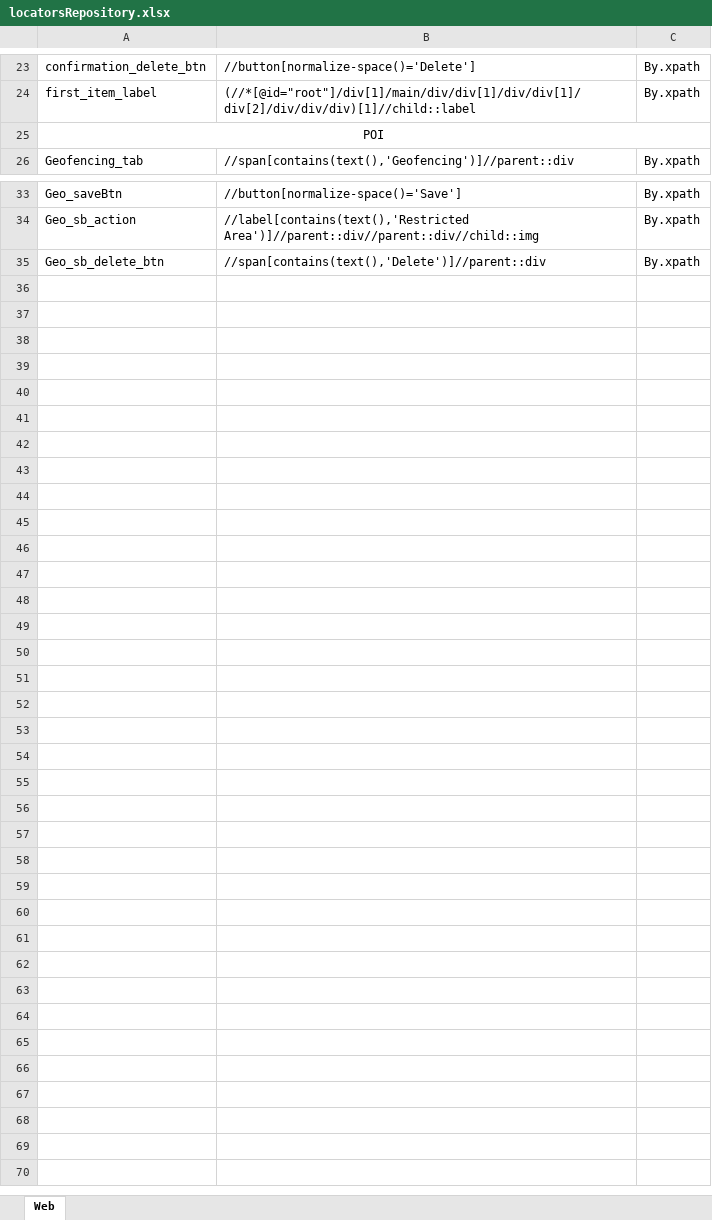
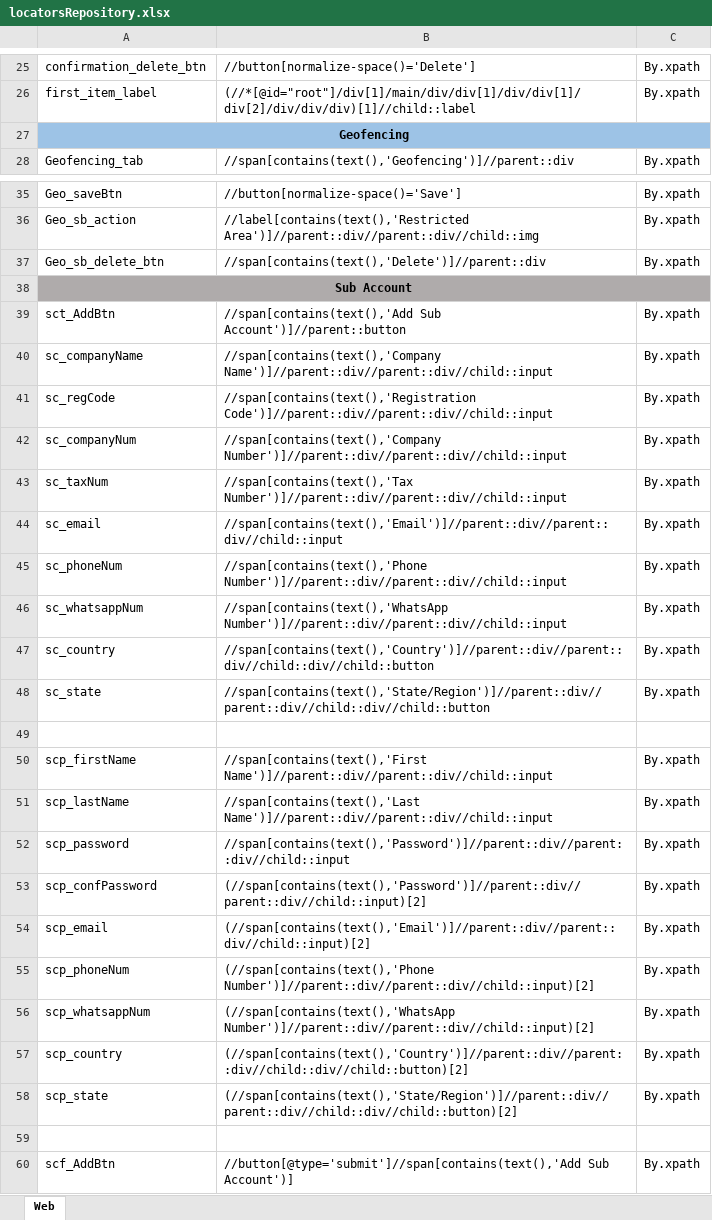
Before and after one commit to Sachintha-Samarathunga/GIT-Fleet-Management-Automation, an Excel workbook: data/locatorsRepository.xlsx, sheet Web, drawn as a sheet; only a part is shown, gaps mark what is left out; values as stored, in another font and other column widths than the file's, no borders; addresses are those after the commit; the diff covers the shown part only; the diff names each change by its address in the sheet, - before the commit and + after, or states it on an @@ line.

Commit message:
Add xpaths for sub account

```diff
--- a/data/locatorsRepository.xlsx (sheet Web)
+++ b/data/locatorsRepository.xlsx (sheet Web)
-A27: POI
+A27: Geofencing
-A27 bold: off
+A27 bold: on
-A27:C27 fill: none
+A27:C27 fill: #9DC3E6
+row 38: Sub Account
+row 39: sct_AddBtn | //span[contains(text(),'Add Sub Account')]//parent::button | By.xpath
+row 40: sc_companyName | //span[contains(text(),'Company Name')]//parent::div//parent::div//child::input | By.xpath
+row 41: sc_regCode | //span[contains(text(),'Registration Code')]//parent::div//parent::div//child::input | By.xpath
+row 42: sc_companyNum | //span[contains(text(),'Company Number')]//parent::div//parent::div//child::input | By.xpath
+row 43: sc_taxNum | //span[contains(text(),'Tax Number')]//parent::div//parent::div//child::input | By.xpath
+row 44: sc_email | //span[contains(text(),'Email')]//parent::div//parent::div//child::input | By.xpath
+row 45: sc_phoneNum | //span[contains(text(),'Phone Number')]//parent::div//parent::div//child::input | By.xpath
+row 46: sc_whatsappNum | //span[contains(text(),'WhatsApp Number')]//parent::div//parent::div//child::input | By.xpath
+row 47: sc_country | //span[contains(text(),'Country')]//parent::div//parent::div//child::div//child::button | By.xpath
+row 48: sc_state | //span[contains(text(),'State/Region')]//parent::div//parent::div//child::div//child::button | By.xpath
+row 49: (empty)
+row 50: scp_firstName | //span[contains(text(),'First Name')]//parent::div//parent::div//child::input | By.xpath
+row 51: scp_lastName | //span[contains(text(),'Last Name')]//parent::div//parent::div//child::input | By.xpath
+row 52: scp_password | //span[contains(text(),'Password')]//parent::div//parent::div//child::input | By.xpath
+row 53: scp_confPassword | (//span[contains(text(),'Password')]//parent::div//parent::div//child::input)[2] | By.xpath
+row 54: scp_email | (//span[contains(text(),'Email')]//parent::div//parent::div//child::input)[2] | By.xpath
+row 55: scp_phoneNum | (//span[contains(text(),'Phone Number')]//parent::div//parent::div//child::input)[2] | By.xpath
+row 56: scp_whatsappNum | (//span[contains(text(),'WhatsApp Number')]//parent::div//parent::div//child::input)[2] | By.xpath
+row 57: scp_country | (//span[contains(text(),'Country')]//parent::div//parent::div//child::div//child::button)[2] | By.xpath
+row 58: scp_state | (//span[contains(text(),'State/Region')]//parent::div//parent::div//child::div//child::button)[2] | By.xpath
+row 59: (empty)
+row 60: scf_AddBtn | //button[@type='submit']//span[contains(text(),'Add Sub Account')] | By.xpath
```
Also changed, not shown: 2 added rows and cell formats elsewhere in this sheet, 3 other files.
